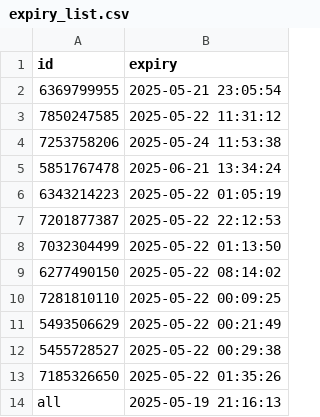
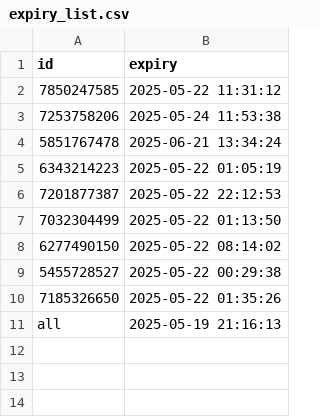
Before and after one commit to iamhers/Vortexcodes, a CSV file: expiry_list.csv, drawn as a sheet; the diff names each change by its address in the sheet, - before the commit and + after, or states it on an @@ line.

Commit message:
Update expiry_list.csv via bot

```diff
--- a/expiry_list.csv
+++ b/expiry_list.csv
-row 2: 6369799955 | 2025-05-21 23:05:54
-row 10: 7281810110 | 2025-05-22 00:09:25
-row 11: 5493506629 | 2025-05-22 00:21:49
```
